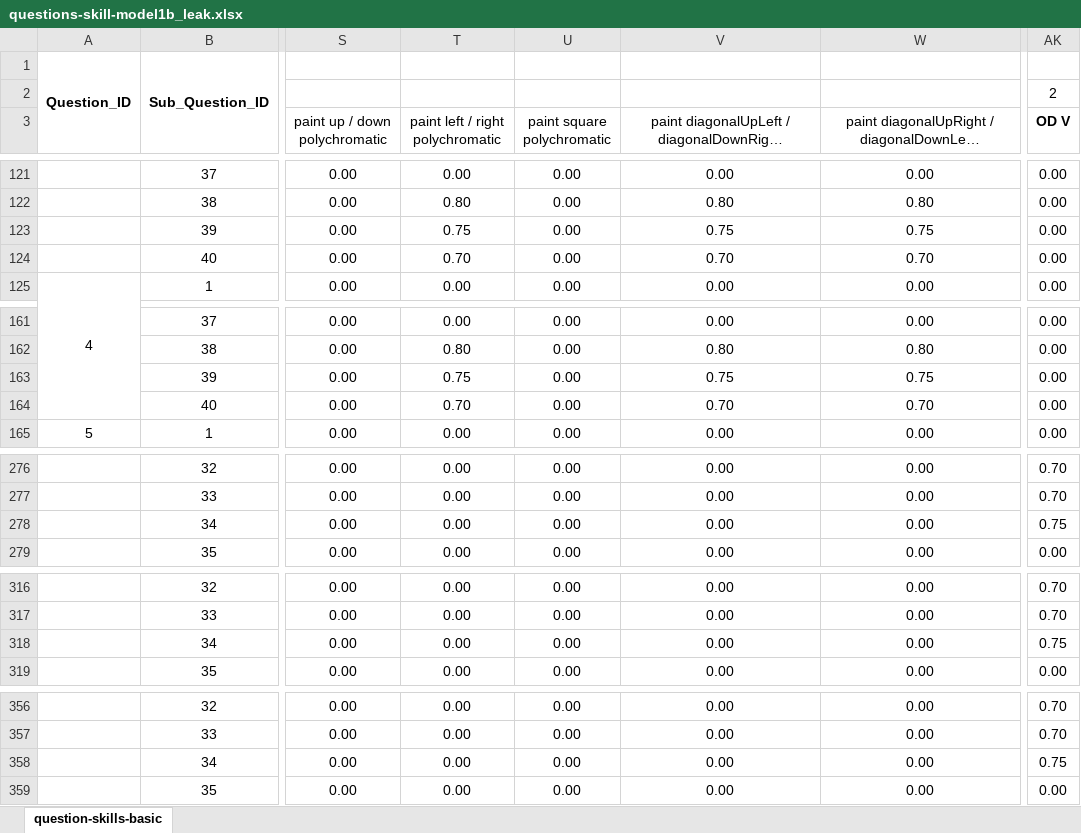
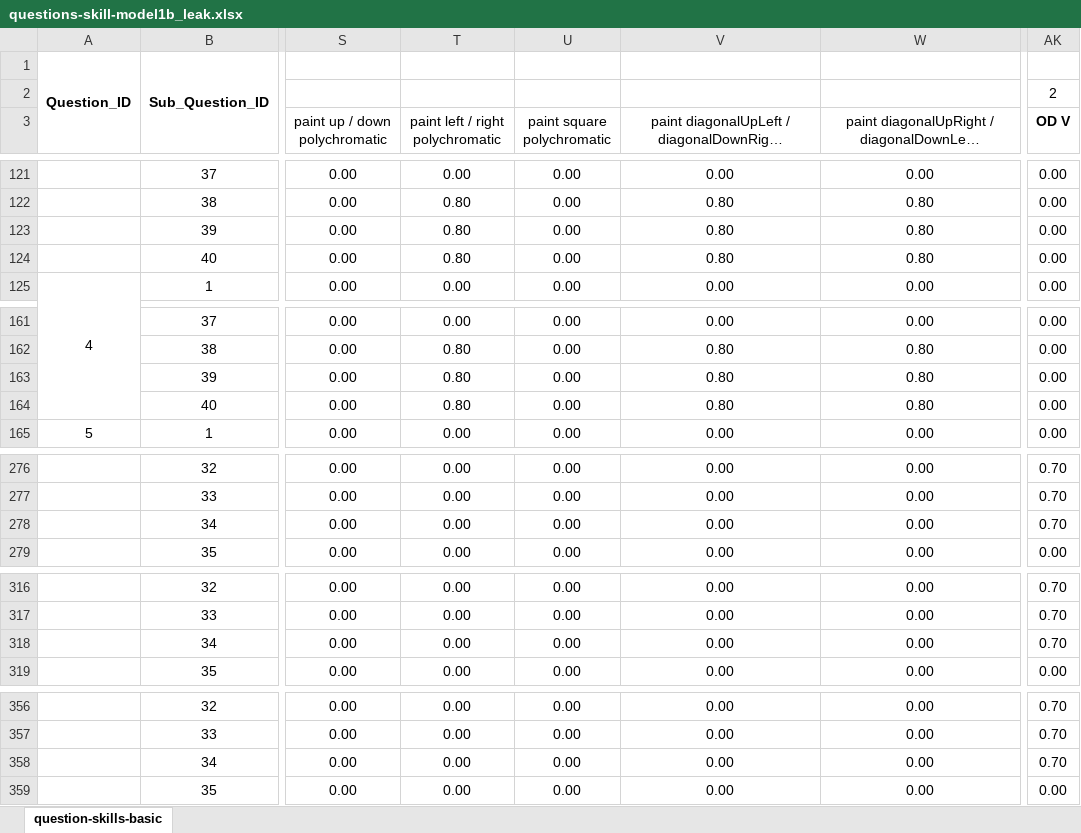
Before and after one commit to GiorgiaAuroraAdorni/bn-based-learning-networks-with-noisy-gates, an Excel workbook: data/new_posteriors/elementary_skills/simple_model/leak/questions-skill-model1b_leak.xlsx, sheet question-skills-basic, drawn as a sheet; only a part is shown, gaps mark what is left out; long unchanged cells end in …; values as stored, in another font and other column widths than the file's, no borders; conditional formats not drawn; the diff names each change by its address in the sheet, - before the commit and + after, or states it on an @@ line.

```diff
--- a/data/new_posteriors/elementary_skills/simple_model/leak/questions-skill-model1b_leak.xlsx (sheet question-skills-basic)
+++ b/data/new_posteriors/elementary_skills/simple_model/leak/questions-skill-model1b_leak.xlsx (sheet question-skills-basic)
-T123 (paint left / right polychromatic): 0.75
+T123 (paint left / right polychromatic): 0.80
-V123: 0.75
+V123: 0.80
-W123: 0.75
+W123: 0.80
-T124 (paint left / right polychromatic): 0.70
+T124 (paint left / right polychromatic): 0.80
-V124: 0.70
+V124: 0.80
-W124: 0.70
+W124: 0.80
-T163 (paint left / right polychromatic): 0.75
+T163 (paint left / right polychromatic): 0.80
-V163: 0.75
+V163: 0.80
-W163: 0.75
+W163: 0.80
-T164 (paint left / right polychromatic): 0.70
+T164 (paint left / right polychromatic): 0.80
-V164: 0.70
+V164: 0.80
-W164: 0.70
+W164: 0.80
-AK278 (OD V): 0.75
+AK278 (OD V): 0.70
-AK318 (OD V): 0.75
+AK318 (OD V): 0.70
-AK358 (OD V): 0.75
+AK358 (OD V): 0.70
```
Also changed, not shown: data/new_posteriors/elementary_skills/complex_model/leak/questions-skill-model2b_leak.xlsx, data/new_posteriors/no_elementary_skills/simple_model/leak/questions-skill-model1a_leak.xlsx, 38 other files.
